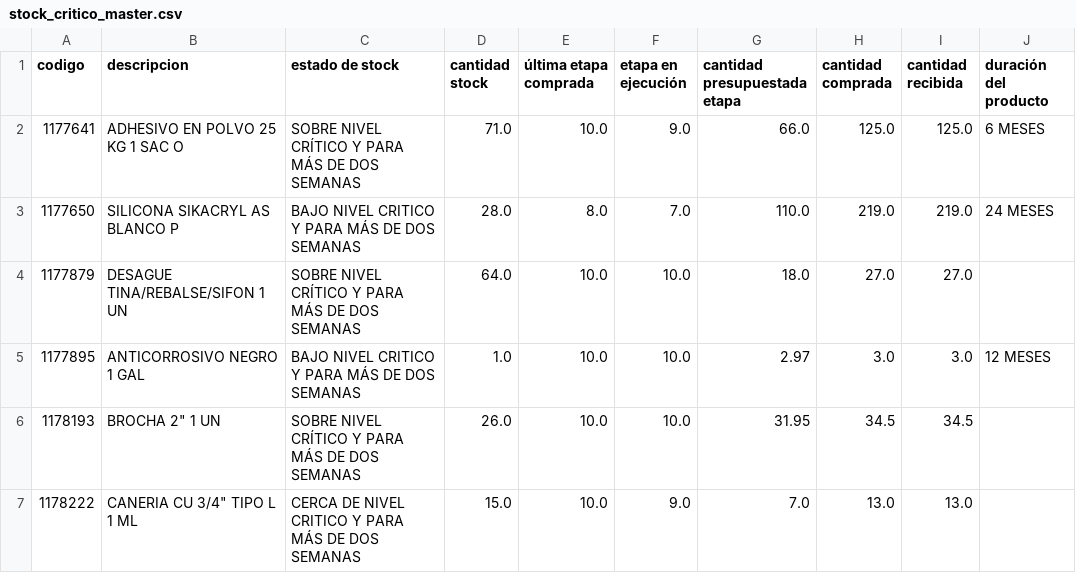
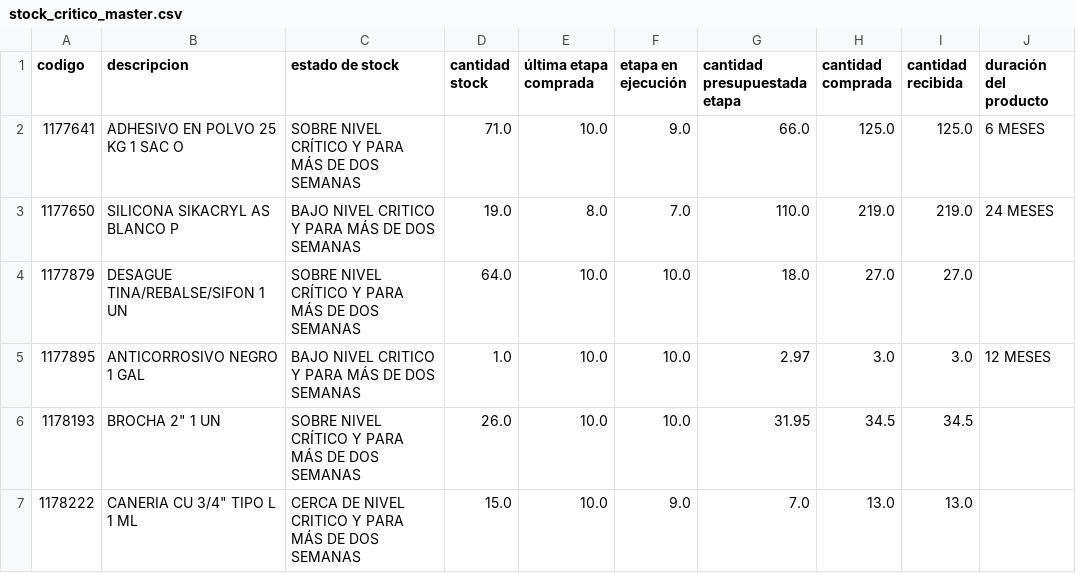
Before and after one commit to neron1020/QR, a CSV file: stock_critico_master.csv, drawn as a sheet; only a part is shown; the diff covers the shown part only; the diff names each change by its address in the sheet, - before the commit and + after, or states it on an @@ line.

Commit message:
✅ Actualización automática: stock_critico_master.csv

```diff
--- a/stock_critico_master.csv
+++ b/stock_critico_master.csv
-D3 (cantidad stock): 28.0
+D3 (cantidad stock): 19.0
```
Also changed, not shown: 84 edited cells elsewhere in this file.
